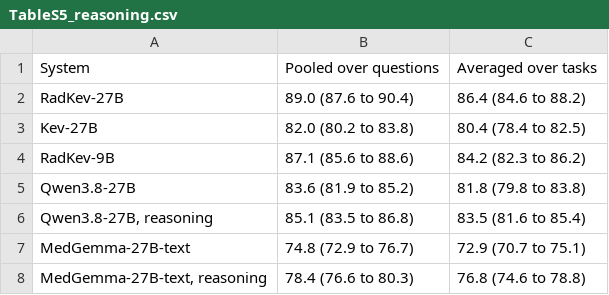
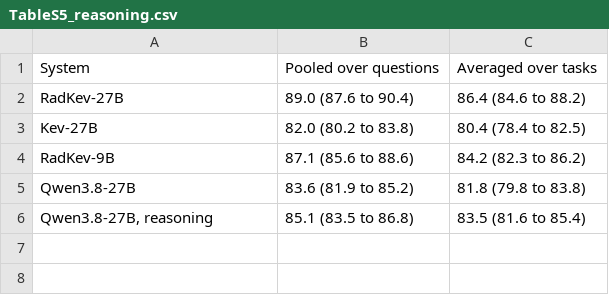
Before and after one commit to udiram/RadKev, a CSV file: results/manuscript/TableS5_reasoning.csv, drawn as a sheet; the diff names each change by its address in the sheet, - before the commit and + after, or states it on an @@ line.

```diff
--- a/results/manuscript/TableS5_reasoning.csv
+++ b/results/manuscript/TableS5_reasoning.csv
-row 7: MedGemma-27B-text | 74.8 (72.9 to 76.7) | 72.9 (70.7 to 75.1)
-row 8: MedGemma-27B-text, reasoning | 78.4 (76.6 to 80.3) | 76.8 (74.6 to 78.8)
```
Also changed, not shown: results/manuscript/TableS10_options_only.csv, results/manuscript/TableS11_answer_space.csv, 25 other files.
